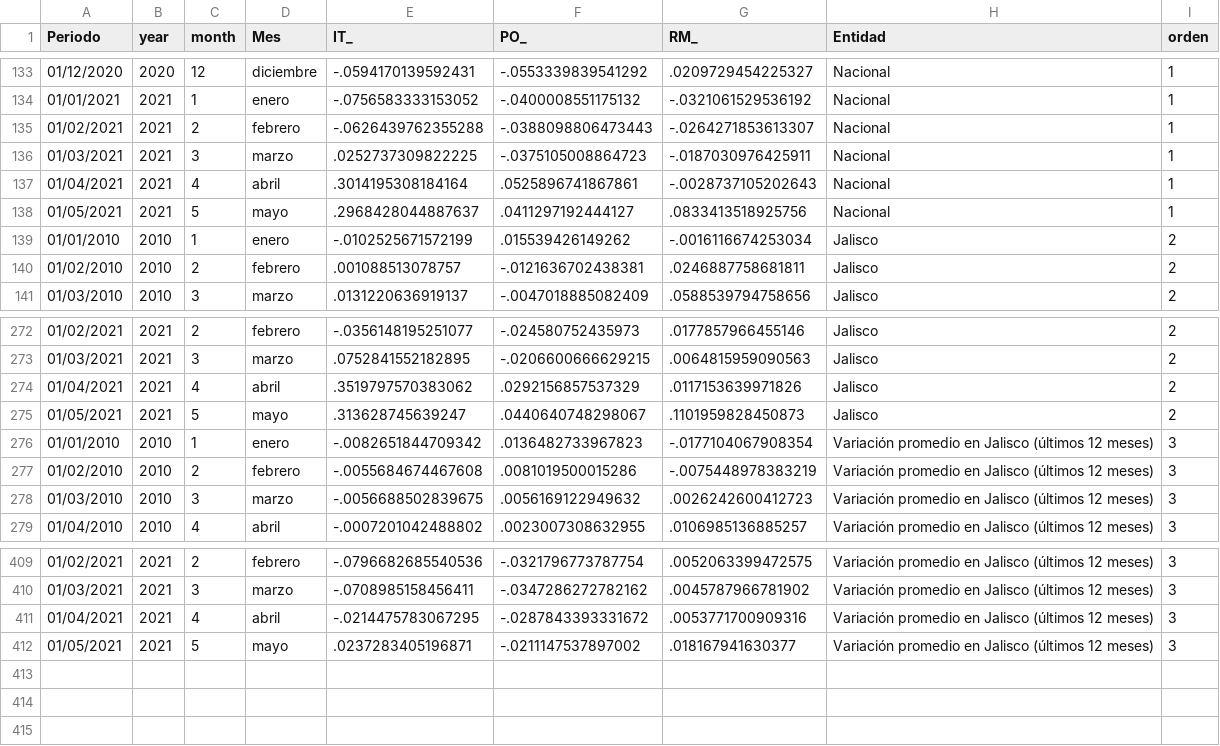
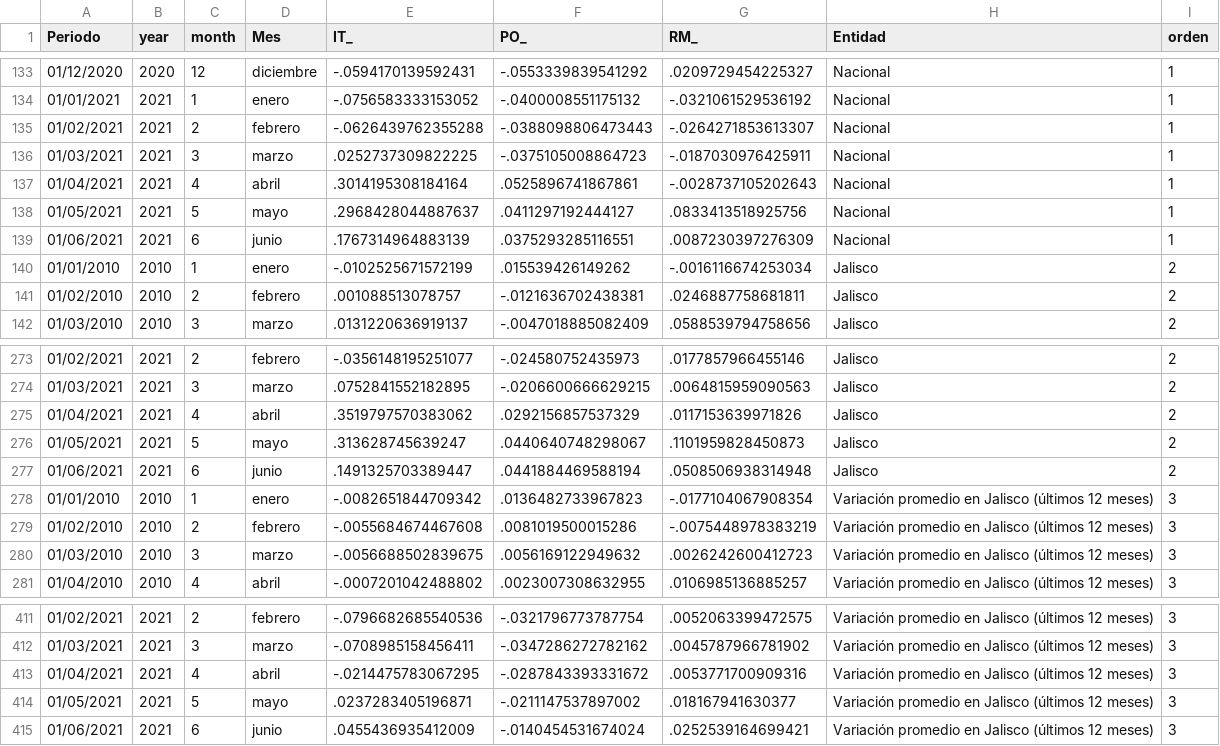
Before and after one commit to DIEEF/SEJ, a CSV file: insumos/se1/emec_menor.csv, drawn as a sheet; only a part is shown, gaps mark what is left out.

```diff
--- a/insumos/se1/emec_menor.csv
+++ b/insumos/se1/emec_menor.csv
@@ -138,2 +138,3 @@ Periodo,year,month,Mes,IT_,PO_,RM_,Entidad,orden
 01/05/2021,2021,5,mayo,.2968428044887637,.0411297192444127,.0833413518925756,Nacional,1
+01/06/2021,2021,6,junio,.1767314964883139,.0375293285116551,.0087230397276309,Nacional,1
 01/01/2010,2010,1,enero,-.0102525671572199,.015539426149262,-.0016116674253034,Jalisco,2
@@ -275,2 +276,3 @@ Periodo,year,month,Mes,IT_,PO_,RM_,Entidad,orden
 01/05/2021,2021,5,mayo,.313628745639247,.0440640748298067,.1101959828450873,Jalisco,2
+01/06/2021,2021,6,junio,.1491325703389447,.0441884469588194,.0508506938314948,Jalisco,2
 01/01/2010,2010,1,enero,-.0082651844709342,.0136482733967823,-.0177104067908354,Variación promedio en Jalisco (últimos 12 meses),3
@@ -412 +414,2 @@ Periodo,year,month,Mes,IT_,PO_,RM_,Entidad,orden
 01/05/2021,2021,5,mayo,.0237283405196871,-.0211147537897002,.018167941630377,Variación promedio en Jalisco (últimos 12 meses),3
+01/06/2021,2021,6,junio,.0455436935412009,-.0140454531674024,.0252539164699421,Variación promedio en Jalisco (últimos 12 meses),3
```
Also changed, not shown: insumos/se1/Datos_intro.csv, insumos/se1/emec_mayor.csv, 3 other files.
